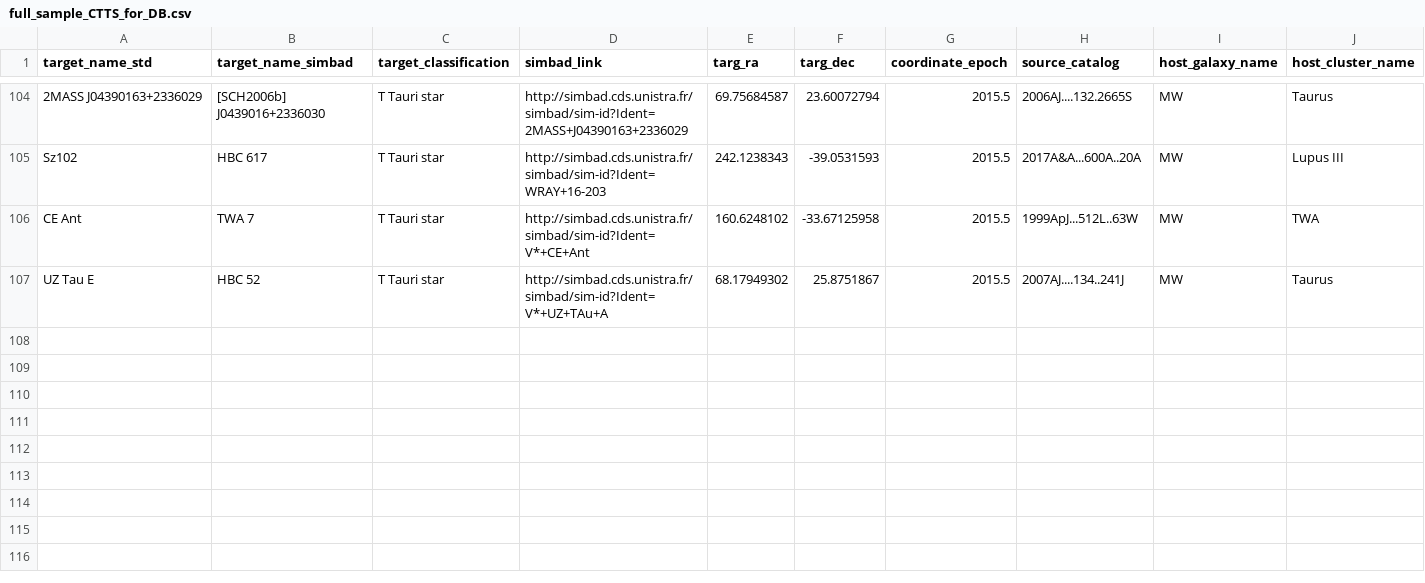
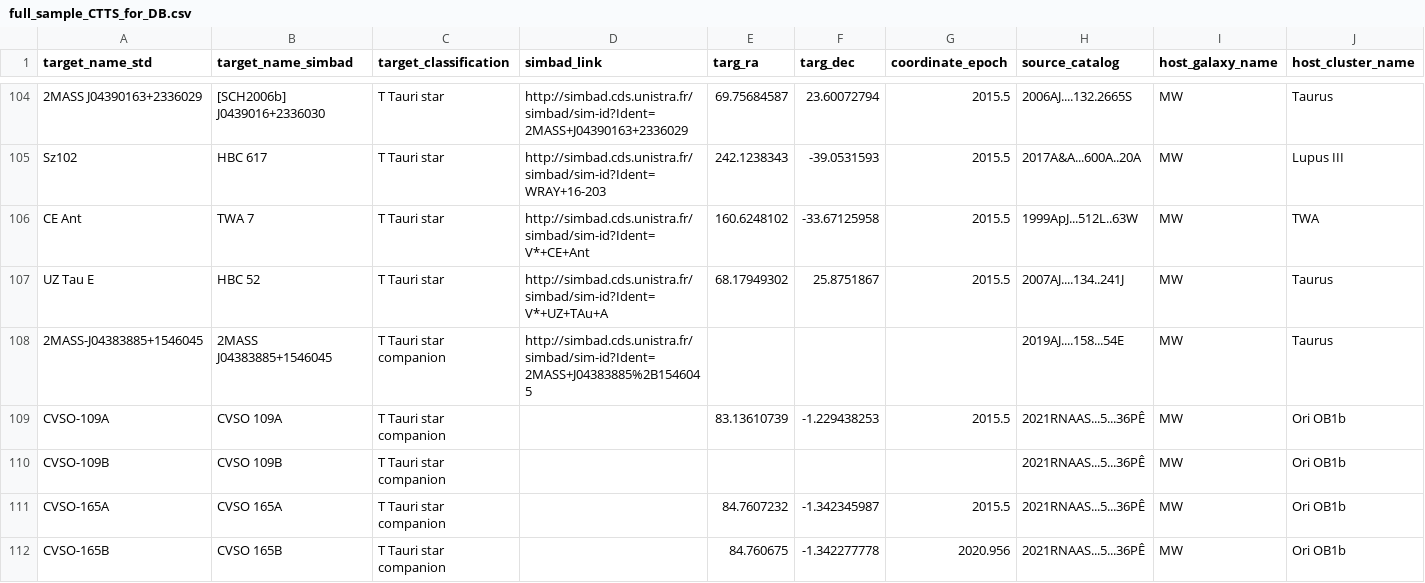
Before and after one commit to spacetelescope/ullyses-utils, a CSV file: utils/data/target_metadata/full_sample_CTTS_for_DB.csv, drawn as a sheet; only a part is shown, gaps mark what is left out; rows hold the shown columns only; the diff names each change by its address in the sheet, - before the commit and + after, or states it on an @@ line.

Commit message:
added some companions (Orion) to the DB

```diff
--- a/utils/data/target_metadata/full_sample_CTTS_for_DB.csv
+++ b/utils/data/target_metadata/full_sample_CTTS_for_DB.csv
+row 108: 2MASS-J04383885+1546045 | 2MASS J04383885+1546045 | T Tauri star companion | http://simbad.cds.unistra.fr/simbad/sim-id?Ident=2MASS+J04383885%2B1546045 |  |  |  | 2019AJ....158...54E | MW | Taurus
+row 109: CVSO-109A | CVSO 109A | T Tauri star companion |  | 83.13610739 | -1.229438253 | 2015.5 | 2021RNAAS...5...36PÊ | MW | Ori OB1b
+row 110: CVSO-109B | CVSO 109B | T Tauri star companion |  |  |  |  | 2021RNAAS...5...36PÊ | MW | Ori OB1b
+row 111: CVSO-165A | CVSO 165A | T Tauri star companion |  | 84.7607232 | -1.342345987 | 2015.5 | 2021RNAAS...5...36PÊ | MW | Ori OB1b
+row 112: CVSO-165B | CVSO 165B | T Tauri star companion |  | 84.760675 | -1.342277778 | 2020.956 | 2021RNAAS...5...36PÊ | MW | Ori OB1b
```
